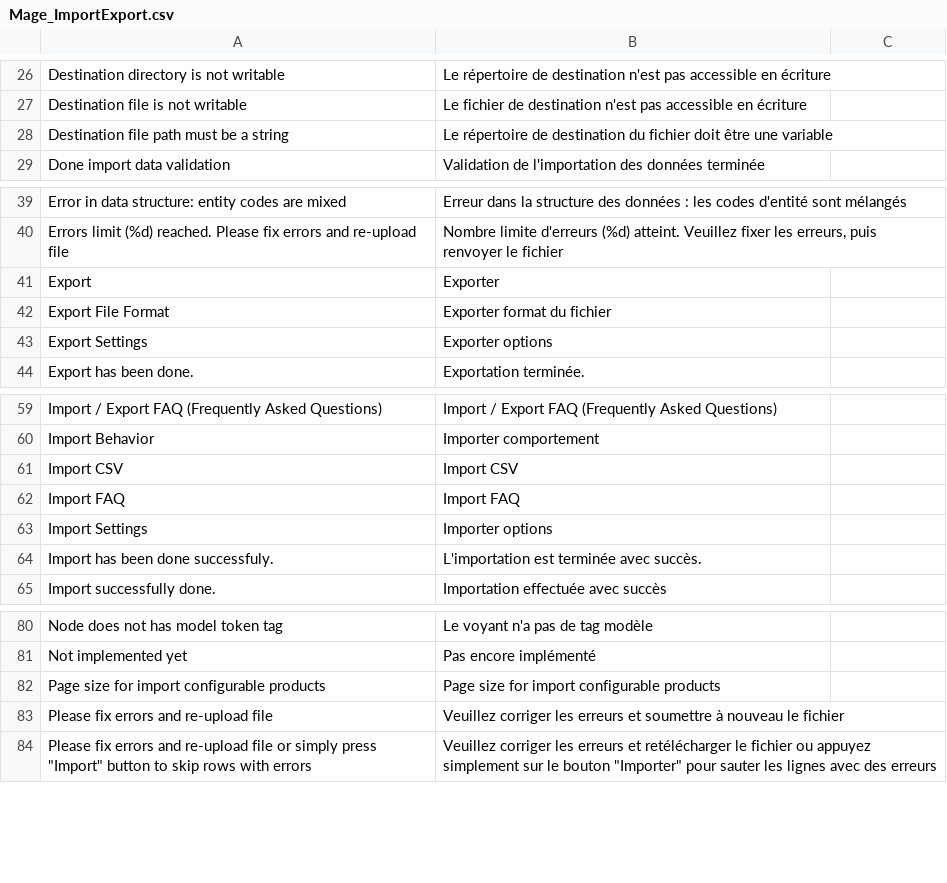
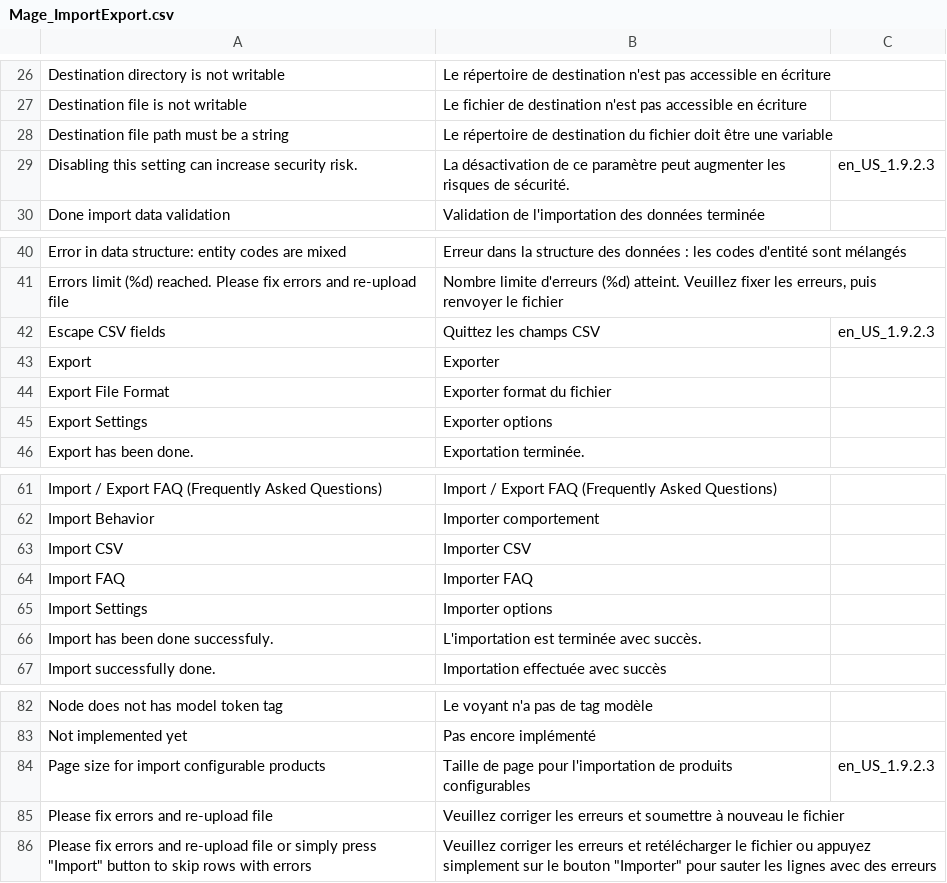
Before and after one commit to MaWoScha/German_LocalePack_fr_FR, a CSV file: app/locale/fr_FR/Mage_ImportExport.csv, drawn as a sheet; only a part is shown, gaps mark what is left out.

Commit message:
Version 0.7.4, Add: 'locale/de_DE/Mage_Uploader.csv'

```diff
--- a/app/locale/fr_FR/Mage_ImportExport.csv
+++ b/app/locale/fr_FR/Mage_ImportExport.csv
@@ -28,2 +28,3 @@
 "Destination file path must be a string","Le répertoire de destination du fichier doit être une variable"
+"Disabling this setting can increase security risk.","La désactivation de ce paramètre peut augmenter les risques de sécurité.","en_US_1.9.2.3"
 "Done import data validation","Validation de l'importation des données terminée"
@@ -40,2 +41,3 @@
 "Errors limit (%d) reached. Please fix errors and re-upload file","Nombre limite d'erreurs (%d) atteint. Veuillez fixer les erreurs, puis renvoyer le fichier"
+"Escape CSV fields","Quittez les champs CSV","en_US_1.9.2.3"
 "Export","Exporter"
@@ -60,4 +62,4 @@
 "Import Behavior","Importer comportement"
-"Import CSV","Import CSV"
-"Import FAQ","Import FAQ"
+"Import CSV","Importer CSV"
+"Import FAQ","Importer FAQ"
 "Import Settings","Importer options"
@@ -81,3 +83,3 @@
 "Not implemented yet","Pas encore implémenté"
-"Page size for import configurable products","Page size for import configurable products"
+"Page size for import configurable products","Taille de page pour l'importation de produits configurables","en_US_1.9.2.3"
 "Please fix errors and re-upload file","Veuillez corriger les erreurs et soumettre à nouveau le fichier"
```
Also changed, not shown: app/locale/en_US/German_LocaleFr.csv, app/locale/fr_FR/Mage_Core.csv, 19 other files.
